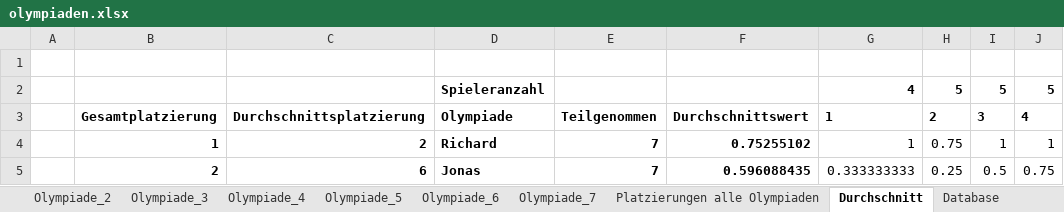
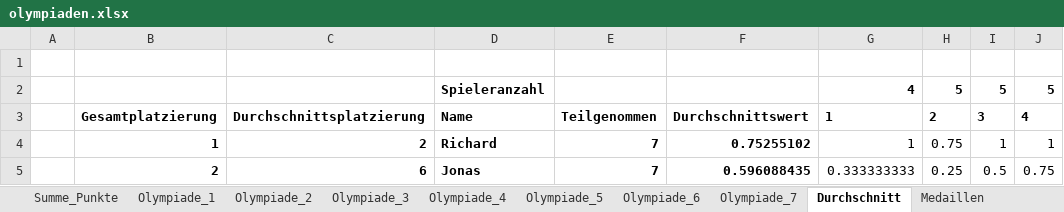
Before and after one commit to Terrepus/Trinkspiel-Olympiade, an Excel workbook: auswertungen/olympiaden.xlsx, sheet Durchschnitt, drawn as a sheet; only a part is shown; values as stored, in another font and other column widths than the file's, no borders; charts and pictures and table styles not drawn; the diff names each change by its address in the sheet, - before the commit and + after, or states it on an @@ line.

```diff
--- a/auswertungen/olympiaden.xlsx (sheet Durchschnitt)
+++ b/auswertungen/olympiaden.xlsx (sheet Durchschnitt)
-D3: Olympiade
+D3: Name
```
Also changed, not shown: sheet Database, sheet Medaillen, sheet Summe_Punkte, other sheet tabs, formulas that keep their value, charts or pictures.
